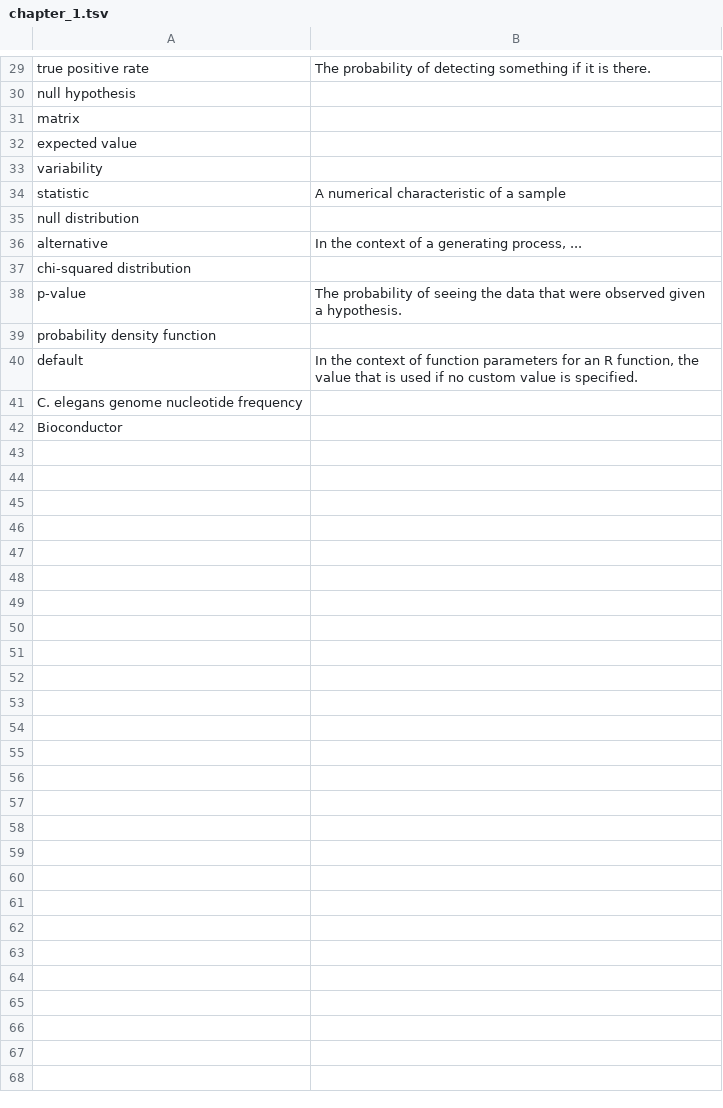
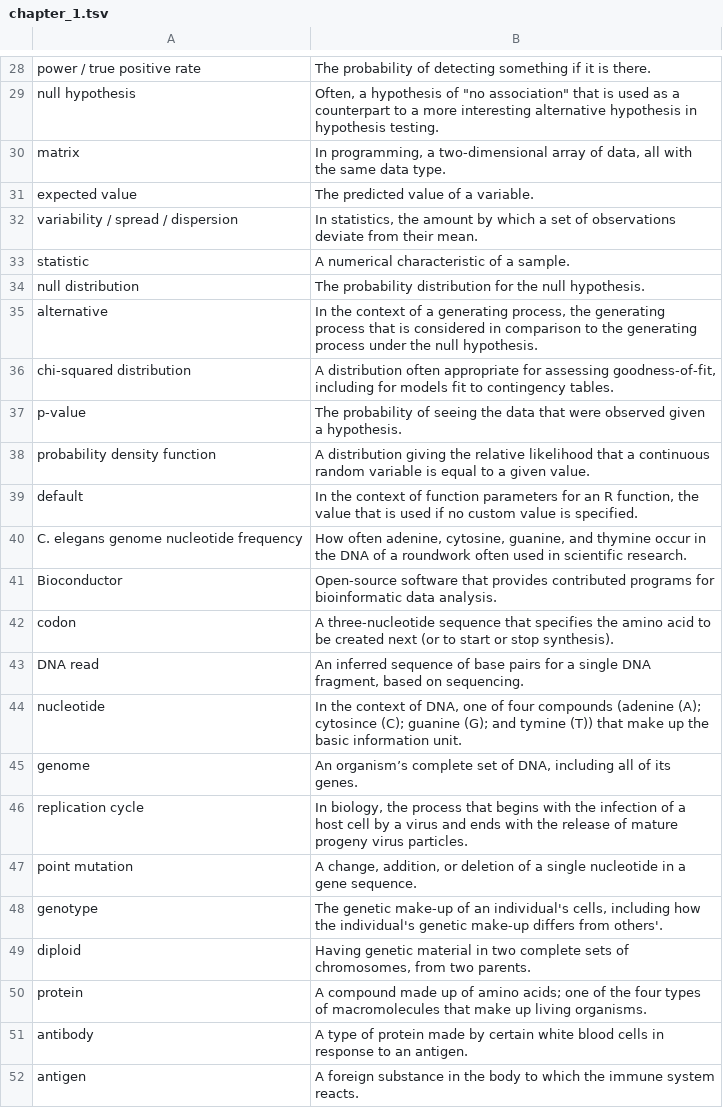
Before and after one commit to geanders/csu_msmb, a TSV file: content/post/vocab_lists/chapter_1.tsv, drawn as a sheet; only a part is shown, gaps mark what is left out; removed rows and columns are numbered as before the commit, all else as after; the diff covers the shown part only; the diff names each change by its address in the sheet, - before the commit and + after, or states it on an @@ line.

```diff
--- a/content/post/vocab_lists/chapter_1.tsv
+++ b/content/post/vocab_lists/chapter_1.tsv
-A28: true positive rate
+A28: power / true positive rate
-B29: (empty)
+B29: Often, a hypothesis of "no association" that is used as a counterpart to a more interesting alternative hypothesis in hypothesis testing.
-B30: (empty)
+B30: In programming, a two-dimensional array of data, all with the same data type.
-B31: (empty)
+B31: The predicted value of a variable.
-row 33: variability
+row 32: variability / spread / dispersion | In statistics, the amount by which a set of observations deviate from their mean.
-B33: A numerical characteristic of a sample
+B33: A numerical characteristic of a sample.
-B34: (empty)
+B34: The probability distribution for the null hypothesis.
-B35: …generating process, ...
+B35: …generating process, the generating process that is considered in comparison to the generating process under the null hypothesis.
-B36: (empty)
+B36: A distribution often appropriate for assessing goodness-of-fit, including for models fit to contingency tables.
-B38: (empty)
+B38: A distribution giving the relative likelihood that a continuous random variable is equal to a given value.
-B40: (empty)
+B40: How often adenine, cytosine, guanine, and thymine occur in the DNA of a roundwork often used in scientific research.
-B41: (empty)
+B41: Open-source software that provides contributed programs for bioinformatic data analysis.
+row 42: codon | A three-nucleotide sequence that specifies the amino acid to be created next (or to start or stop synthesis).
+row 43: DNA read | An inferred sequence of base pairs for a single DNA fragment, based on sequencing.
+row 44: nucleotide | In the context of DNA, one of four compounds (adenine (A); cytosince (C); guanine (G); and tymine (T)) that make up the basic information unit.
+row 45: genome | An organism’s complete set of DNA, including all of its genes.
+row 46: replication cycle | In biology, the process that begins with the infection of a host cell by a virus and ends with the release of mature progeny virus particles.
+row 47: point mutation | A change, addition, or deletion of a single nucleotide in a gene sequence.
+row 48: genotype | The genetic make-up of an individual's cells, including how the individual's genetic make-up differs from others'.
+row 49: diploid | Having genetic material in two complete sets of chromosomes, from two parents.
+row 50: protein | A compound made up of amino acids; one of the four types of macromolecules that make up living organisms.
+row 51: antibody | A type of protein made by certain white blood cells in response to an antigen.
+row 52: antigen | A foreign substance in the body to which the immune system reacts.
```
Also changed, not shown: 1 added row, 2 removed rows and 16 edited cells elsewhere in this file, 40 other files.
